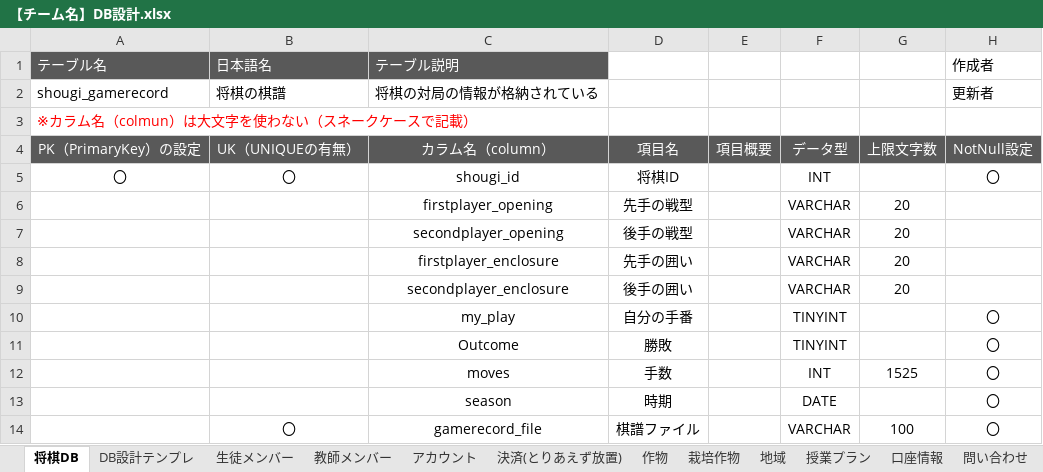
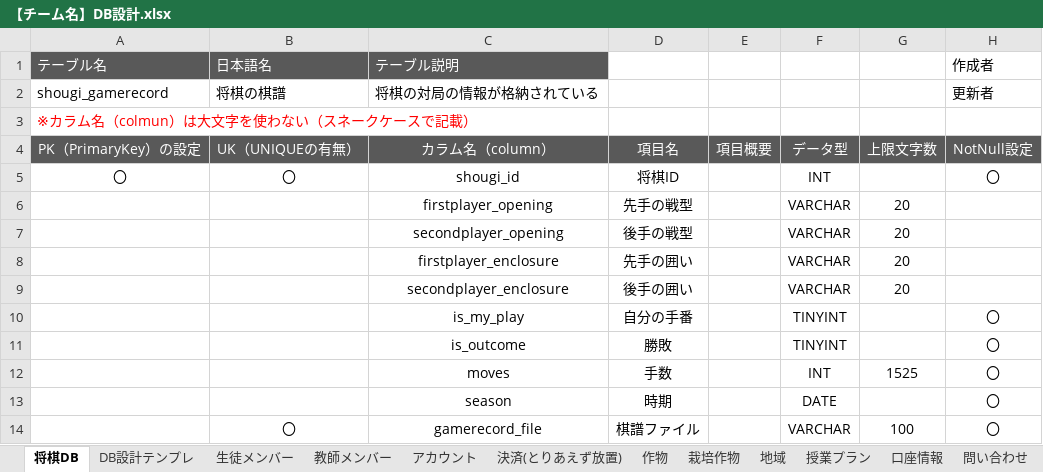
Before and after one commit to IT-WiZ-Dev/22310013-hatanakamasato, an Excel workbook: 【チーム名】DB設計.xlsx, sheet 将棋DB, drawn as a sheet; only a part is shown; values as stored, in another font and other column widths than the file's, no borders; the diff names each change by its address in the sheet, - before the commit and + after, or states it on an @@ line.

Commit message:
DB追加

```diff
--- a/【チーム名】DB設計.xlsx (sheet 将棋DB)
+++ b/【チーム名】DB設計.xlsx (sheet 将棋DB)
-C10 (カラム名（column）): my_play
+C10 (カラム名（column）): is_my_play
-C11 (カラム名（column）): Outcome
+C11 (カラム名（column）): is_outcome
```
